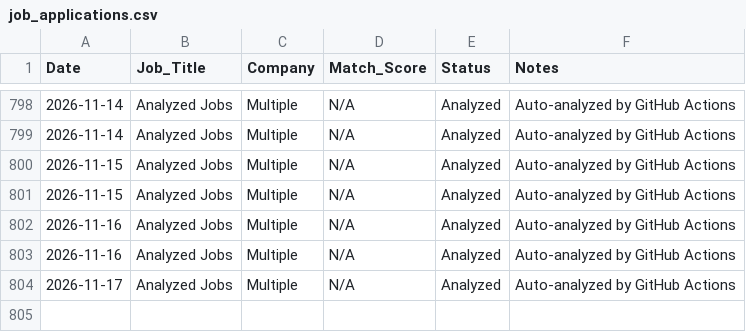
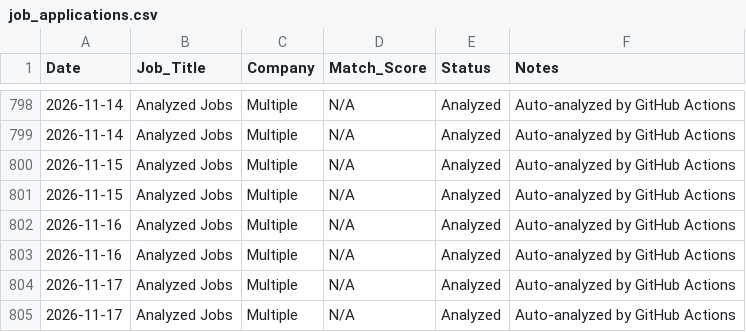
Before and after one commit to sednabcn/job-search-automation, a CSV file: tracking/job_applications.csv, drawn as a sheet; only a part is shown, gaps mark what is left out; the diff names each change by its address in the sheet, - before the commit and + after, or states it on an @@ line.

```diff
--- a/tracking/job_applications.csv
+++ b/tracking/job_applications.csv
+row 805: 2026-11-17 | Analyzed Jobs | Multiple | N/A | Analyzed | Auto-analyzed by GitHub Actions
```
